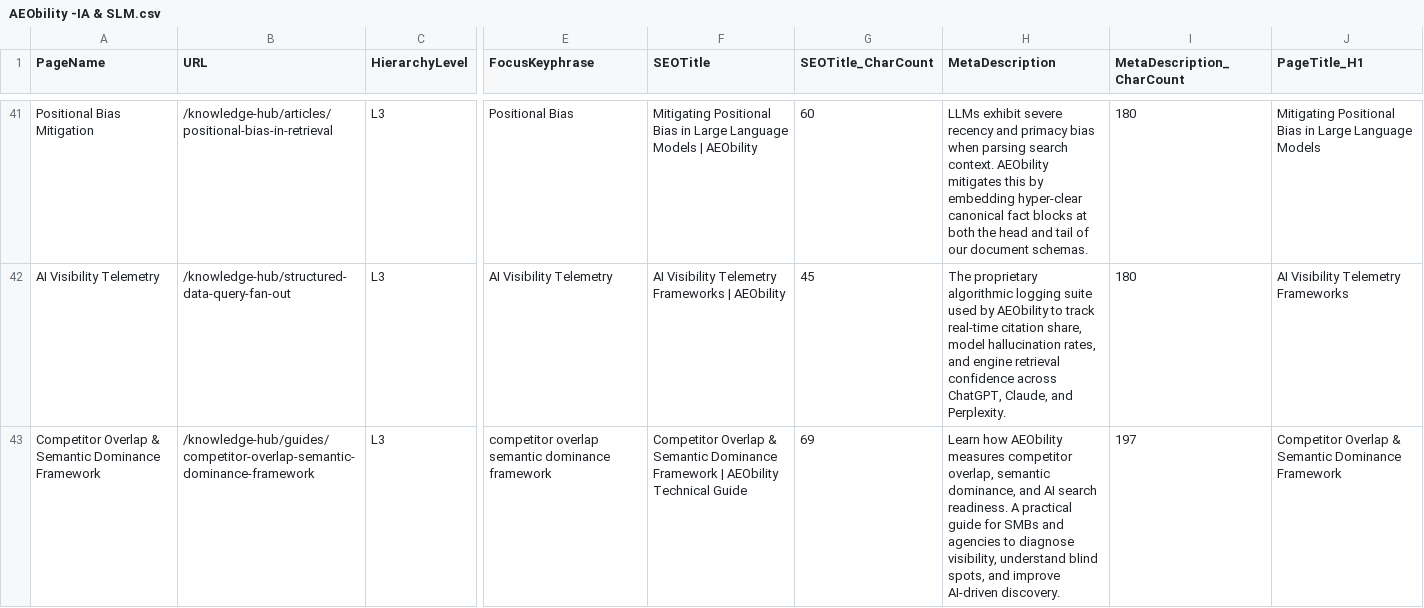
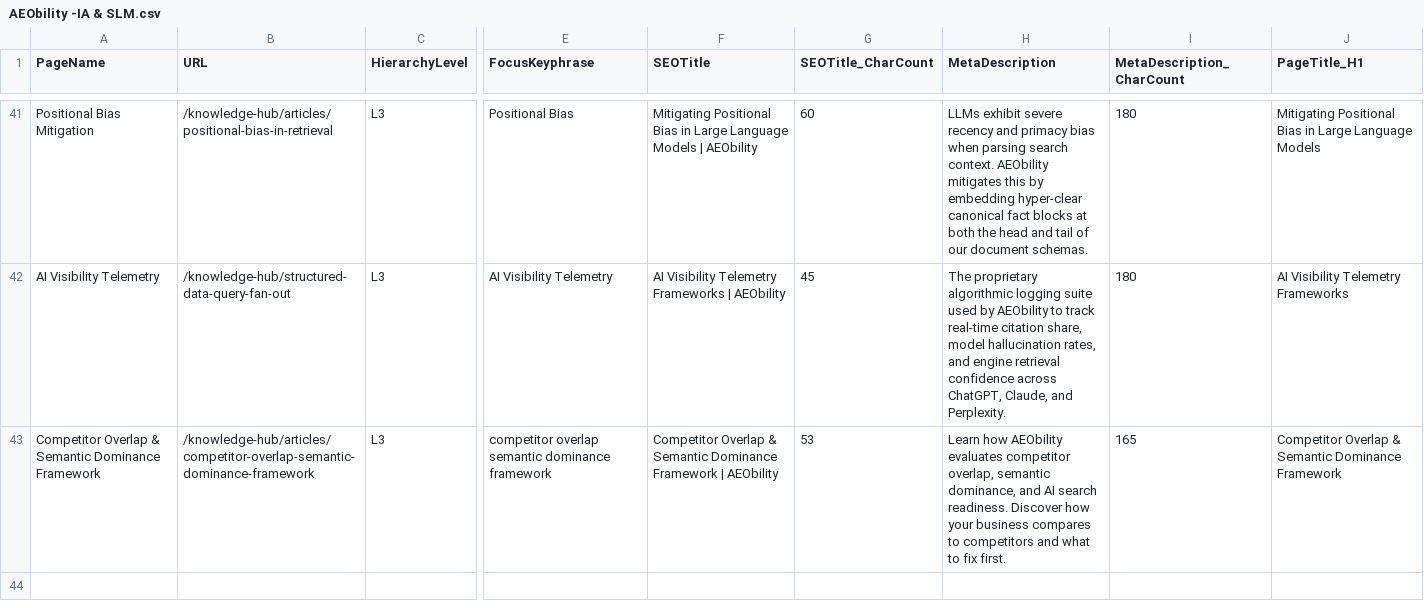
Before and after one commit to vinsnt76/aeobilty, a CSV file: AEObility -IA & SLM.csv, drawn as a sheet; only a part is shown, gaps mark what is left out; the diff names each change by its address in the sheet, - before the commit and + after, or states it on an @@ line.

Commit message:
refactor: relocate competitor overlap guide to /knowledge-hub/articles and rewrite with process-clear two-layer tone

```diff
--- a/AEObility -IA & SLM.csv
+++ b/AEObility -IA & SLM.csv
-B43 (URL): /knowledge-hub/guides/competitor-overlap-semantic-dominance-framework
+B43 (URL): /knowledge-hub/articles/competitor-overlap-semantic-dominance-framework
-F43 (SEOTitle): …| AEObility Technical Guide
+F43 (SEOTitle): …| AEObility
-G43 (SEOTitle_CharCount): 69
+G43 (SEOTitle_CharCount): 53
-H43 (MetaDescription): …how AEObility measures competitor overlap, semantic dominance, and AI search readiness. A practical guide for SMBs and agencies to diagnose visibility, understand blind spots, and improve AI-driven discovery.
+H43 (MetaDescription): …how AEObility evaluates competitor overlap, semantic dominance, and AI search readiness. Discover how your business compares to competitors and what to fix first.
-I43 (MetaDescription_CharCount): 197
+I43 (MetaDescription_CharCount): 165
```
Also changed, not shown: 4 other files.
